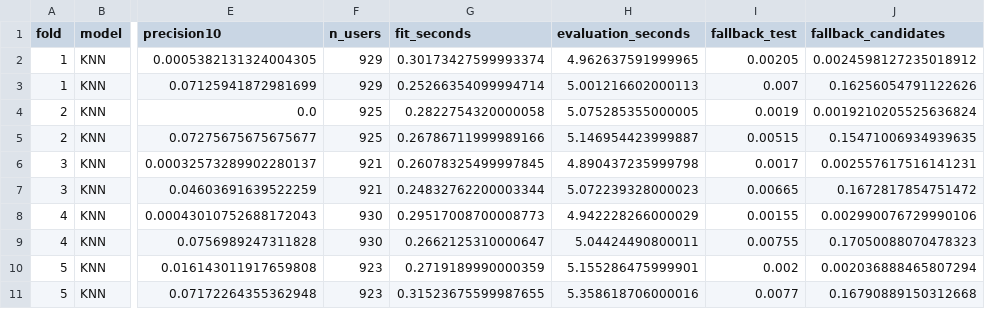
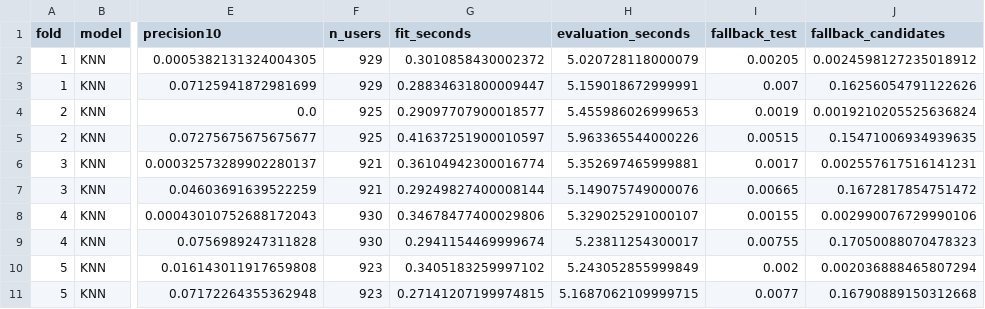
Before and after one commit to bellaviana4-cyber/sistema-recomendacao, a CSV file: outputs/tables/KNN_metrics.csv, drawn as a sheet; only a part is shown, gaps mark what is left out; the diff names each change by its address in the sheet, - before the commit and + after, or states it on an @@ line.

```diff
--- a/outputs/tables/KNN_metrics.csv
+++ b/outputs/tables/KNN_metrics.csv
-G2 (fit_seconds): 0.30173427599993374
+G2 (fit_seconds): 0.3010858430002372
-H2 (evaluation_seconds): 4.962637591999965
+H2 (evaluation_seconds): 5.020728118000079
-G3 (fit_seconds): 0.25266354099994714
+G3 (fit_seconds): 0.28834631800009447
-H3 (evaluation_seconds): 5.001216602000113
+H3 (evaluation_seconds): 5.159018672999991
-G4 (fit_seconds): 0.2822754320000058
+G4 (fit_seconds): 0.29097707900018577
-H4 (evaluation_seconds): 5.075285355000005
+H4 (evaluation_seconds): 5.455986026999653
-G5 (fit_seconds): 0.26786711999989166
+G5 (fit_seconds): 0.41637251900010597
-H5 (evaluation_seconds): 5.146954423999887
+H5 (evaluation_seconds): 5.963365544000226
-G6 (fit_seconds): 0.26078325499997845
+G6 (fit_seconds): 0.36104942300016774
-H6 (evaluation_seconds): 4.890437235999798
+H6 (evaluation_seconds): 5.352697465999881
-G7 (fit_seconds): 0.24832762200003344
+G7 (fit_seconds): 0.29249827400008144
-H7 (evaluation_seconds): 5.072239328000023
+H7 (evaluation_seconds): 5.149075749000076
-G8 (fit_seconds): 0.29517008700008773
+G8 (fit_seconds): 0.34678477400029806
-H8 (evaluation_seconds): 4.942228266000029
+H8 (evaluation_seconds): 5.329025291000107
-G9 (fit_seconds): 0.2662125310000647
+G9 (fit_seconds): 0.2941154469999674
-H9 (evaluation_seconds): 5.04424490800011
+H9 (evaluation_seconds): 5.23811254300017
-G10 (fit_seconds): 0.2719189990000359
+G10 (fit_seconds): 0.3405183259997102
-H10 (evaluation_seconds): 5.155286475999901
+H10 (evaluation_seconds): 5.243052855999849
-G11 (fit_seconds): 0.31523675599987655
+G11 (fit_seconds): 0.27141207199974815
-H11 (evaluation_seconds): 5.358618706000016
+H11 (evaluation_seconds): 5.1687062109999715
```
Also changed, not shown: outputs/tables/Baselines_metrics.csv, outputs/tables/KNN_tuning.csv, 12 other files.
